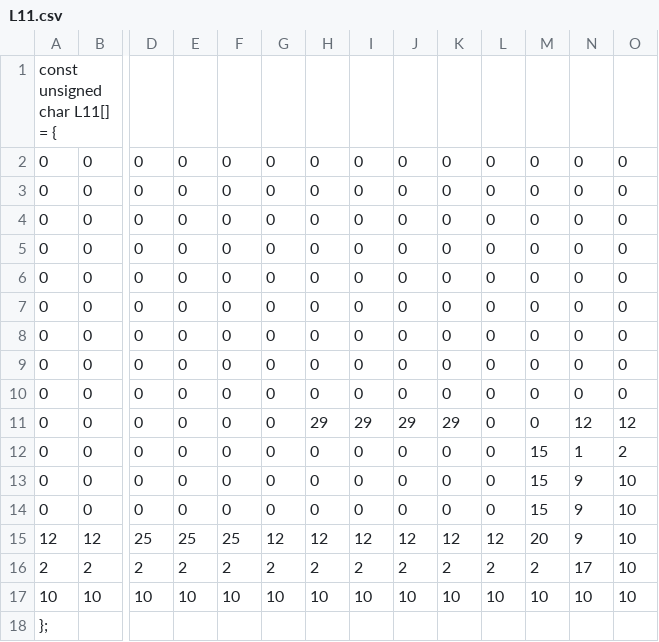
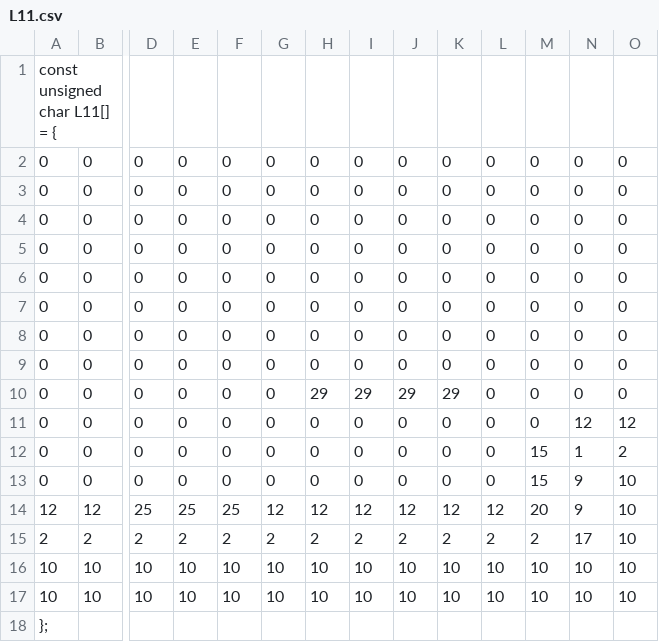
Before and after one commit to Thomas1746/PP, a CSV file: Levels/L11.csv, drawn as a sheet; only a part is shown, gaps mark what is left out; removed rows and columns are numbered as before the commit, all else as after; rows hold the shown columns only; the diff names each change by its address in the sheet, - before the commit and + after, or states it on an @@ line.

```diff
--- a/Levels/L11.csv
+++ b/Levels/L11.csv
-H10: 0
+H10: 29
-I10: 0
+I10: 29
-J10: 0
+J10: 29
-K10: 0
+K10: 29
-H11: 29
+H11: 0
-I11: 29
+I11: 0
-J11: 29
+J11: 0
-K11: 29
+K11: 0
-row 13: 0 | 0 | 0 | 0 | 0 | 0 | 0 | 0 | 0 | 0 | 0 | 15 | 9 | 10
+row 16: 10 | 10 | 10 | 10 | 10 | 10 | 10 | 10 | 10 | 10 | 10 | 10 | 10 | 10
```
Also changed, not shown: Levels/L10.csv, Levels/L12.csv, 21 other files.
